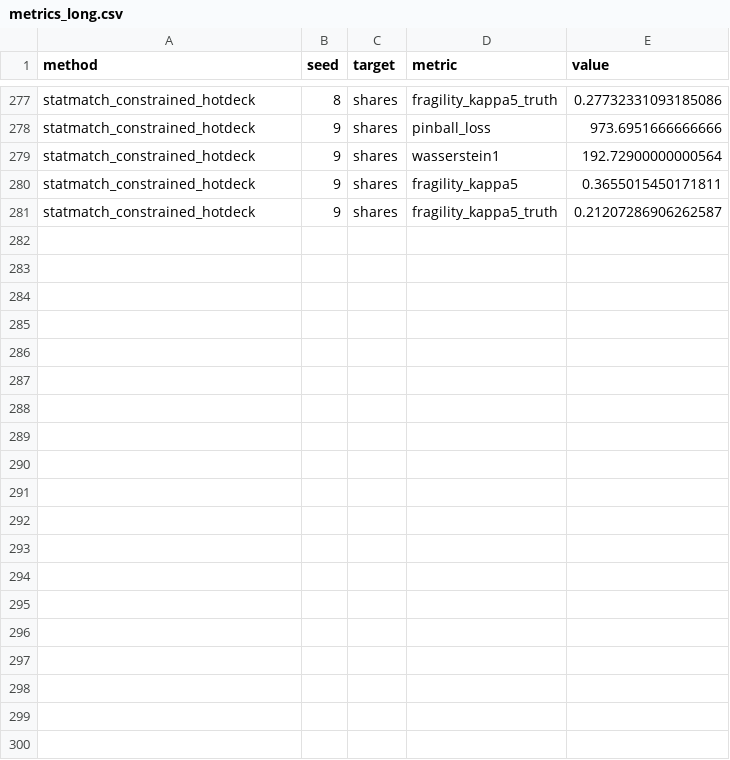
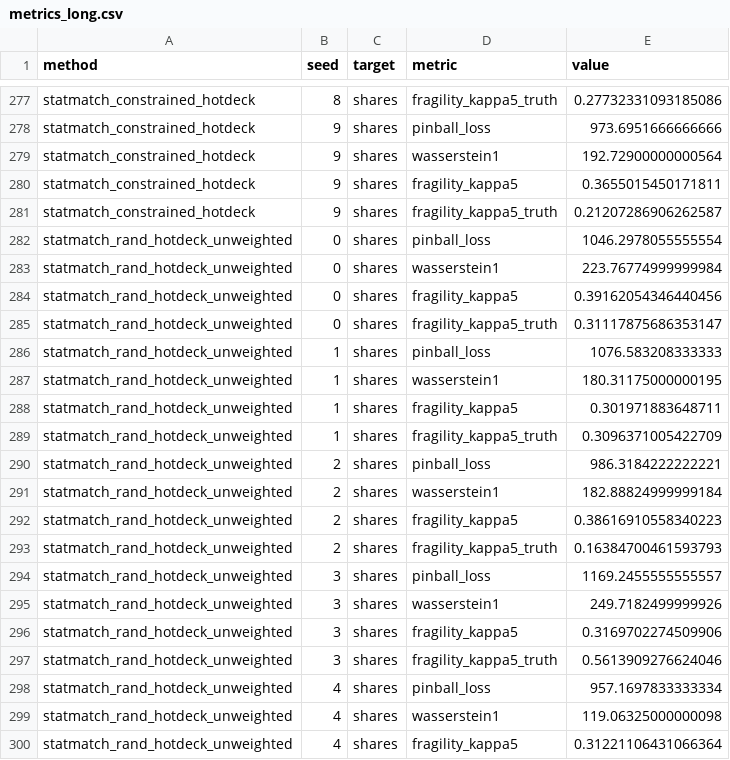
Before and after one commit to PolicyEngine/imputation-paper, a CSV file: runs/openml-onlinenewspopularity-added-arms/metrics_long.csv, drawn as a sheet; only a part is shown, gaps mark what is left out; the diff covers the shown part only; the diff names each change by its address in the sheet, - before the commit and + after, or states it on an @@ line.

```diff
--- a/runs/openml-onlinenewspopularity-added-arms/metrics_long.csv
+++ b/runs/openml-onlinenewspopularity-added-arms/metrics_long.csv
+row 282: statmatch_rand_hotdeck_unweighted | 0 | shares | pinball_loss | 1046.2978055555554
+row 283: statmatch_rand_hotdeck_unweighted | 0 | shares | wasserstein1 | 223.76774999999984
+row 284: statmatch_rand_hotdeck_unweighted | 0 | shares | fragility_kappa5 | 0.39162054346440456
+row 285: statmatch_rand_hotdeck_unweighted | 0 | shares | fragility_kappa5_truth | 0.31117875686353147
+row 286: statmatch_rand_hotdeck_unweighted | 1 | shares | pinball_loss | 1076.583208333333
+row 287: statmatch_rand_hotdeck_unweighted | 1 | shares | wasserstein1 | 180.31175000000195
+row 288: statmatch_rand_hotdeck_unweighted | 1 | shares | fragility_kappa5 | 0.301971883648711
+row 289: statmatch_rand_hotdeck_unweighted | 1 | shares | fragility_kappa5_truth | 0.3096371005422709
+row 290: statmatch_rand_hotdeck_unweighted | 2 | shares | pinball_loss | 986.3184222222221
+row 291: statmatch_rand_hotdeck_unweighted | 2 | shares | wasserstein1 | 182.88824999999184
+row 292: statmatch_rand_hotdeck_unweighted | 2 | shares | fragility_kappa5 | 0.38616910558340223
+row 293: statmatch_rand_hotdeck_unweighted | 2 | shares | fragility_kappa5_truth | 0.16384700461593793
+row 294: statmatch_rand_hotdeck_unweighted | 3 | shares | pinball_loss | 1169.2455555555557
+row 295: statmatch_rand_hotdeck_unweighted | 3 | shares | wasserstein1 | 249.7182499999926
+row 296: statmatch_rand_hotdeck_unweighted | 3 | shares | fragility_kappa5 | 0.3169702274509906
+row 297: statmatch_rand_hotdeck_unweighted | 3 | shares | fragility_kappa5_truth | 0.5613909276624046
+row 298: statmatch_rand_hotdeck_unweighted | 4 | shares | pinball_loss | 957.1697833333334
+row 299: statmatch_rand_hotdeck_unweighted | 4 | shares | wasserstein1 | 119.06325000000098
+row 300: statmatch_rand_hotdeck_unweighted | 4 | shares | fragility_kappa5 | 0.31221106431066364
```
Also changed, not shown: 21 added rows elsewhere in this file, runs/openml-abalone-added-arms/metrics_long.csv, runs/openml-brazilian_houses-added-arms/metrics_long.csv, 31 other files.
